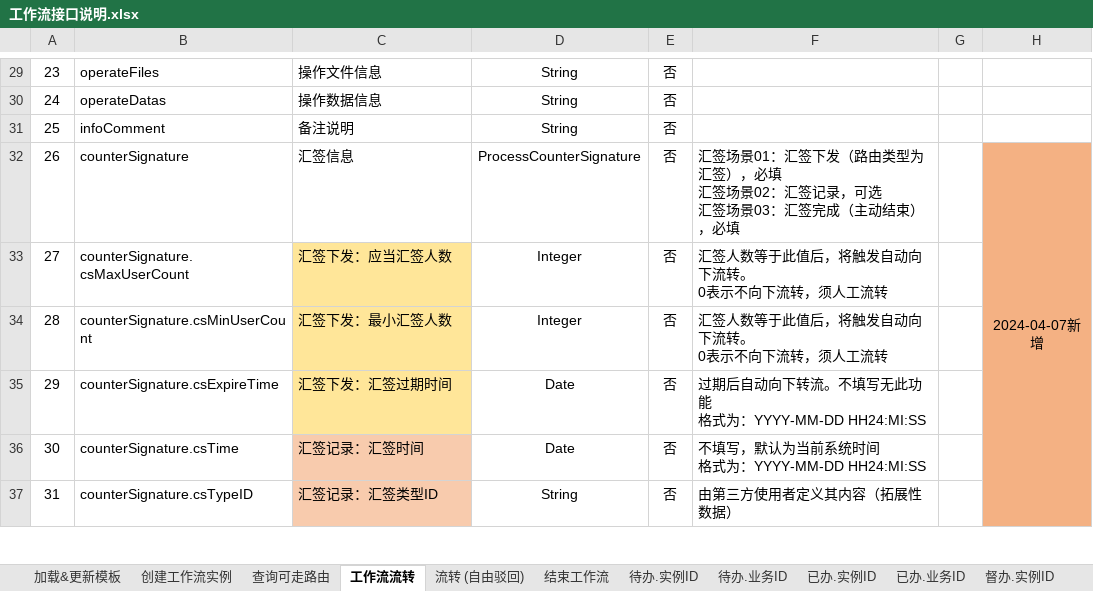
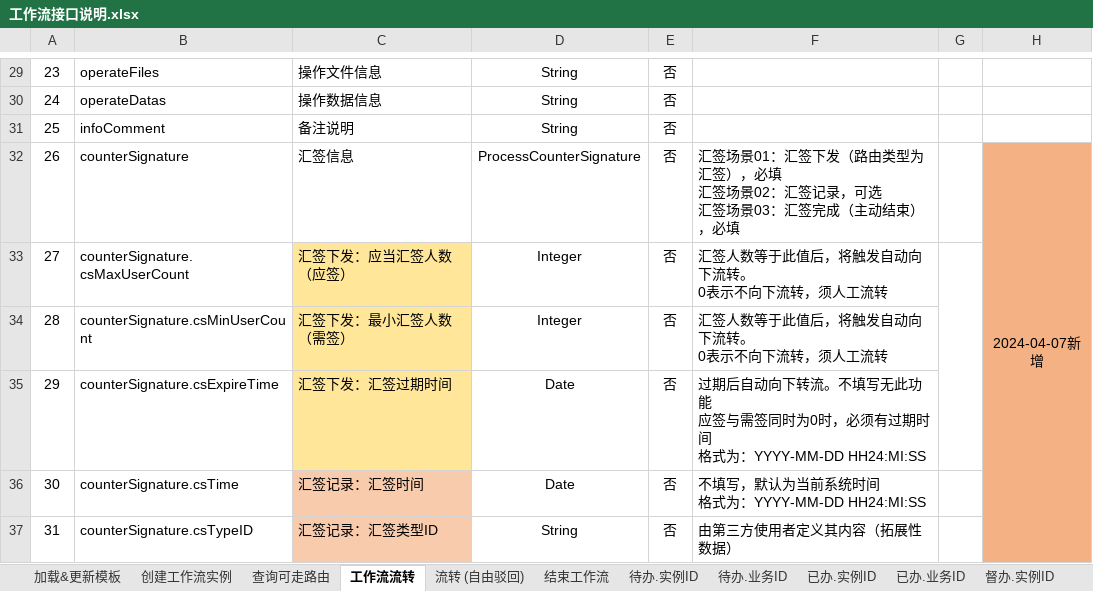
Before and after one commit to HY-ZhengWei/XFlowWeb, an Excel workbook: doc/工作流接口说明.xlsx, sheet 工作流流转, drawn as a sheet; only a part is shown, gaps mark what is left out; values as stored, in another font and other column widths than the file's, no borders; ↵ is a line break in a cell; the diff names each change by its address in the sheet, - before the commit and + after, or states it on an @@ line.

```diff
--- a/doc/工作流接口说明.xlsx (sheet 工作流流转)
+++ b/doc/工作流接口说明.xlsx (sheet 工作流流转)
-C33: 汇签下发：应当汇签人数
+C33: 汇签下发：应当汇签人数（应签）
+G33:G35 merged
-C34: 汇签下发：最小汇签人数
+C34: 汇签下发：最小汇签人数（需签）
-F35: …此功能 ↵ 格式为：…
+F35: …此功能 ↵ 应签与需签同时为0时，必须有过期时间 ↵ 格式为：…
```
Also changed, not shown: sheet 汇总查询, other sheet tabs, 5 other files.
